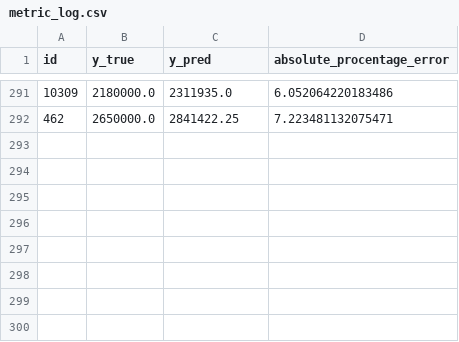
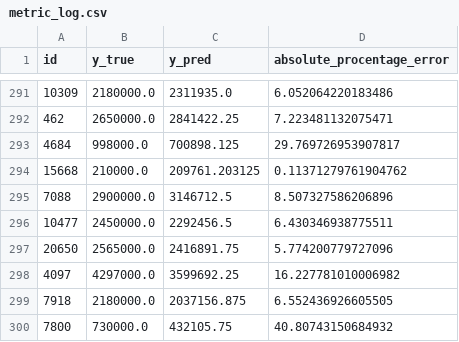
Before and after one commit to DmitVasilev/Project_final_auto.ru, a CSV file: 6_Production/6.2_microservice_p/logs/metric_log.csv, drawn as a sheet; only a part is shown, gaps mark what is left out; the diff names each change by its address in the sheet, - before the commit and + after, or states it on an @@ line.

```diff
--- a/6_Production/6.2_microservice_p/logs/metric_log.csv
+++ b/6_Production/6.2_microservice_p/logs/metric_log.csv
+row 293: 4684 | 998000.0 | 700898.125 | 29.769726953907817
+row 294: 15668 | 210000.0 | 209761.203125 | 0.11371279761904762
+row 295: 7088 | 2900000.0 | 3146712.5 | 8.507327586206896
+row 296: 10477 | 2450000.0 | 2292456.5 | 6.430346938775511
+row 297: 20650 | 2565000.0 | 2416891.75 | 5.774200779727096
+row 298: 4097 | 4297000.0 | 3599692.25 | 16.227781010006982
+row 299: 7918 | 2180000.0 | 2037156.875 | 6.552436926605505
+row 300: 7800 | 730000.0 | 432105.75 | 40.80743150684932
```
Also changed, not shown: 19 other files.
